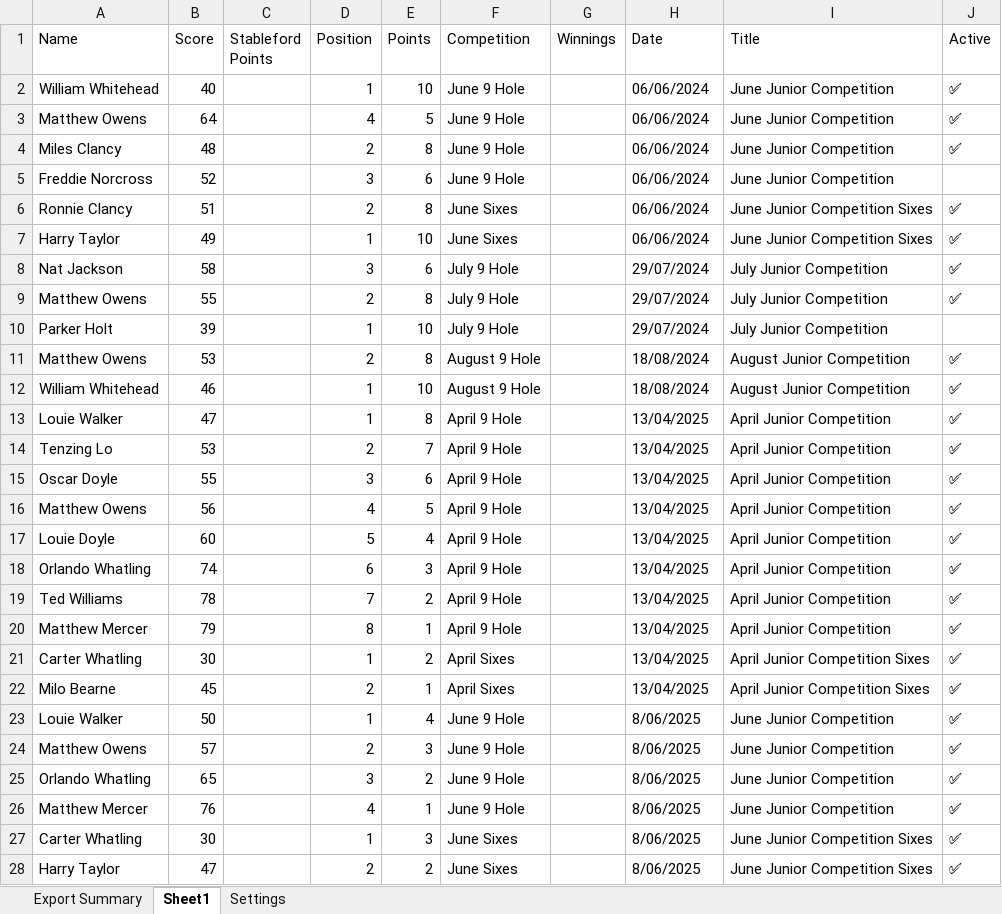
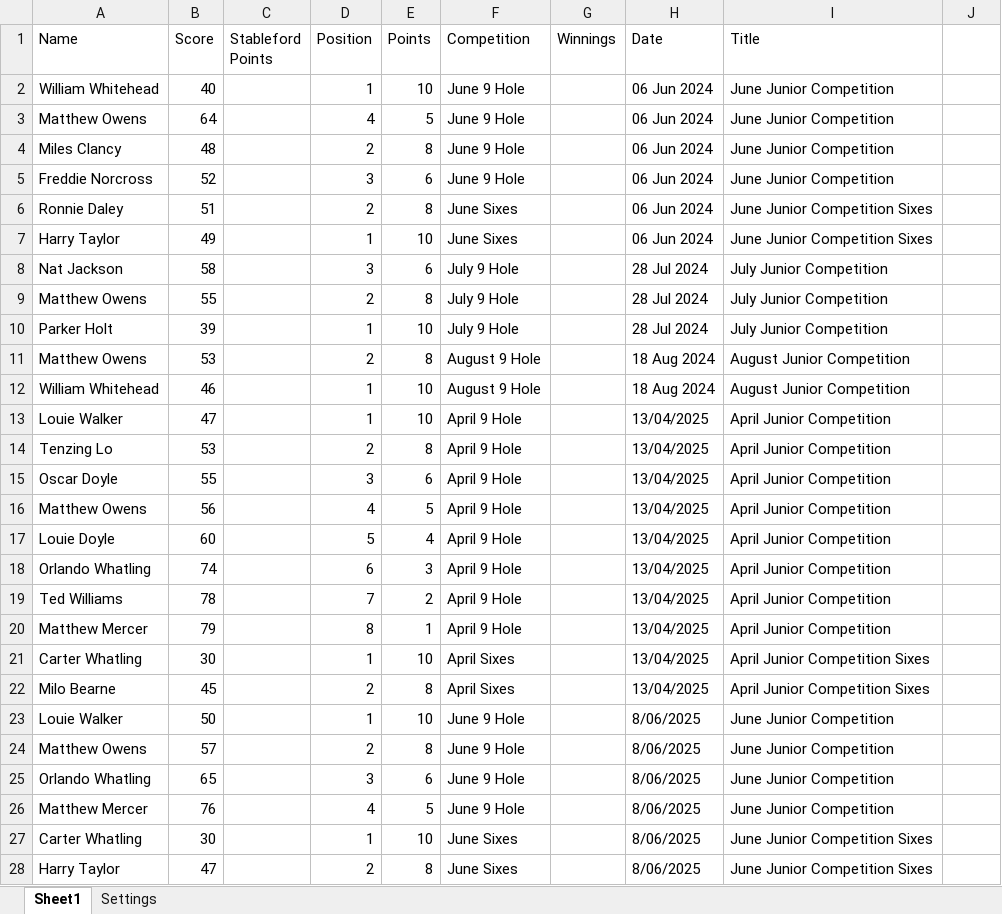
Before and after one commit to CMPtechnik/CheadleGolfAcademy, an Excel workbook: data/leaguedata.xlsx, sheet Sheet1, drawn as a sheet; only a part is shown; values as stored, in another font and other column widths than the file's, no cell formats; the diff covers the shown part only; the diff names each change by its address in the sheet, - before the commit and + after, or states it on an @@ line.

Commit message:
April Results

```diff
--- a/data/leaguedata.xlsx (sheet Sheet1)
+++ b/data/leaguedata.xlsx (sheet Sheet1)
-sheet tab: Export Summary
-J1: Active
+J1: (empty)
-H2:H7 (Date): 06/06/2024
+H2:H7 (Date): 06 Jun 2024
-J2:J4: ✅
+J2:J4: (empty)
-A6 (Name): Ronnie Clancy
+A6 (Name): Ronnie Daley
-J6:J9: ✅
+J6:J9: (empty)
-H8:H10 (Date): 29/07/2024
+H8:H10 (Date): 28 Jul 2024
-H11:H12 (Date): 18/08/2024
+H11:H12 (Date): 18 Aug 2024
-J11:J28: ✅
+J11:J28: (empty)
-E13 (Points): 8
+E13 (Points): 10
-E14 (Points): 7
+E14 (Points): 8
-E21 (Points): 2
+E21 (Points): 10
-E22 (Points): 1
+E22 (Points): 8
-E23 (Points): 4
+E23 (Points): 10
-E24 (Points): 3
+E24 (Points): 8
-E25 (Points): 2
+E25 (Points): 6
-E26 (Points): 1
+E26 (Points): 5
-E27 (Points): 3
+E27 (Points): 10
-E28 (Points): 2
+E28 (Points): 8
```
Also changed, not shown: 99 edited cells elsewhere in this sheet, sheet Settings, cell formats.
